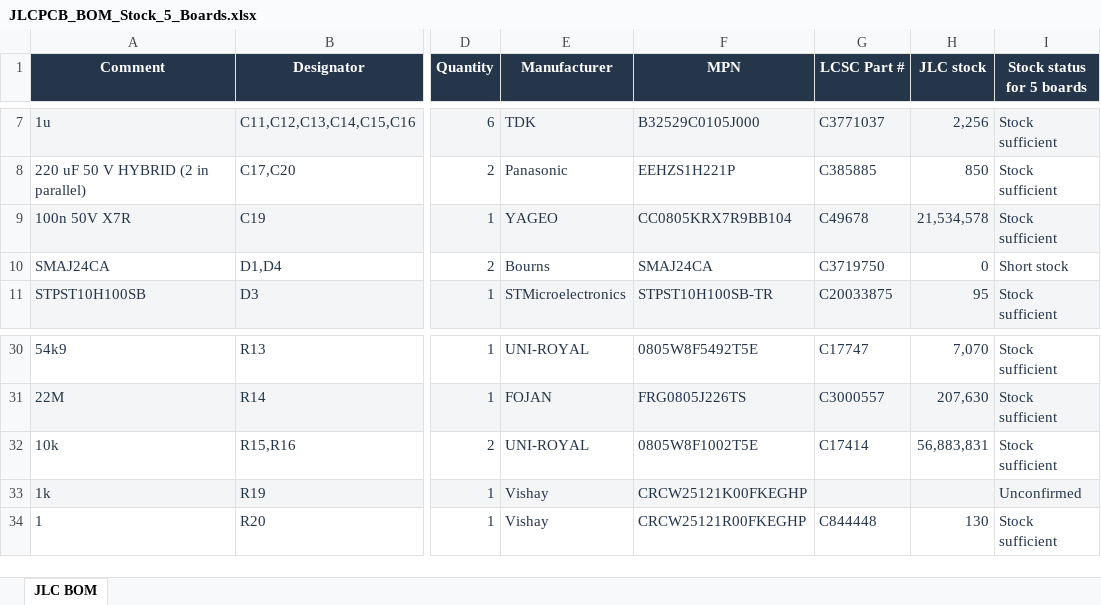
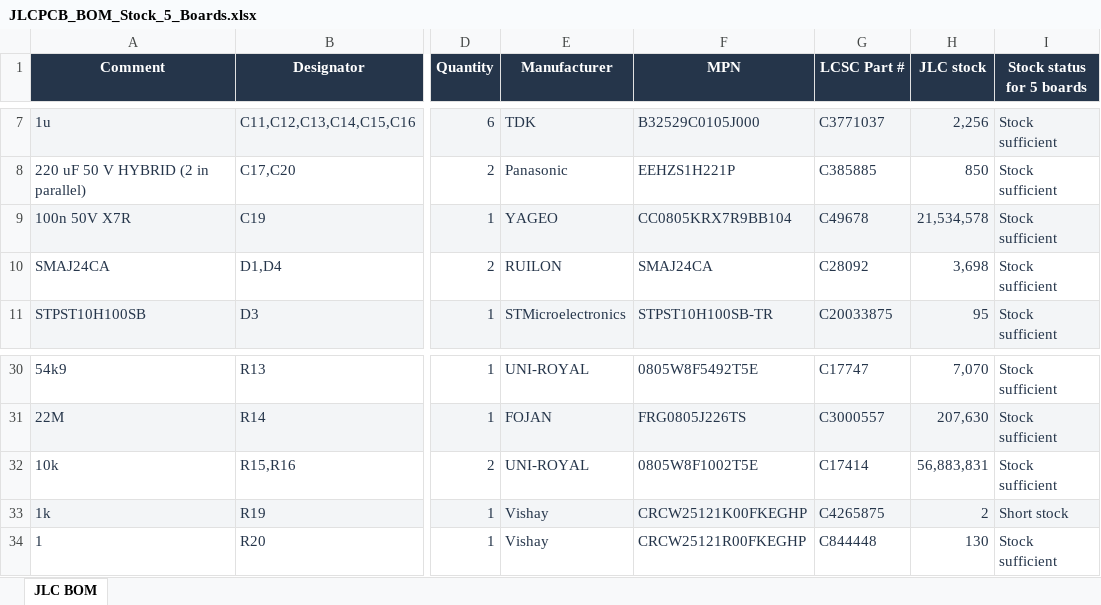
Before and after one commit to JaredGarza/Osiris_PDB_RevA, an Excel workbook: engineering/JLCPCB_BOM_Stock_5_Boards.xlsx, sheet JLC BOM, drawn as a sheet; only a part is shown, gaps mark what is left out; values as stored, in another font and other column widths than the file's, no borders; conditional formats not drawn; the diff names each change by its address in the sheet, - before the commit and + after, or states it on an @@ line.

```diff
--- a/engineering/JLCPCB_BOM_Stock_5_Boards.xlsx (sheet JLC BOM)
+++ b/engineering/JLCPCB_BOM_Stock_5_Boards.xlsx (sheet JLC BOM)
-E10 (Manufacturer): Bourns
+E10 (Manufacturer): RUILON
-G10 (LCSC Part #): C3719750
+G10 (LCSC Part #): C28092
-H10 (JLC stock): 0
+H10 (JLC stock): 3,698
-I10 (Stock status for 5 boards): Short stock
+I10 (Stock status for 5 boards): Stock sufficient
-G33 (LCSC Part #): (empty)
+G33 (LCSC Part #): C4265875
-H33 (JLC stock): (empty)
+H33 (JLC stock): 2
-I33 (Stock status for 5 boards): Unconfirmed
+I33 (Stock status for 5 boards): Short stock
```
Also changed, not shown: engineering/PnP.xlsx, 9 other files.
